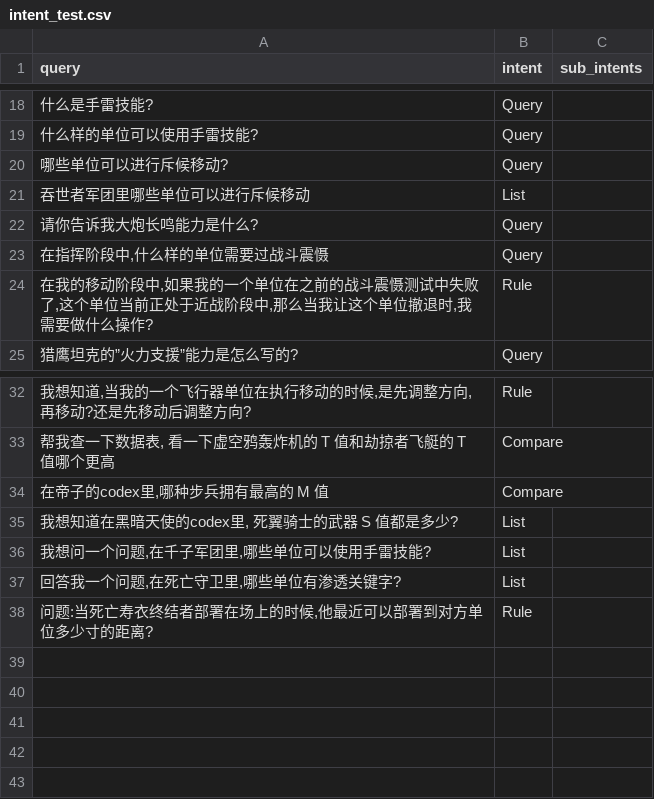
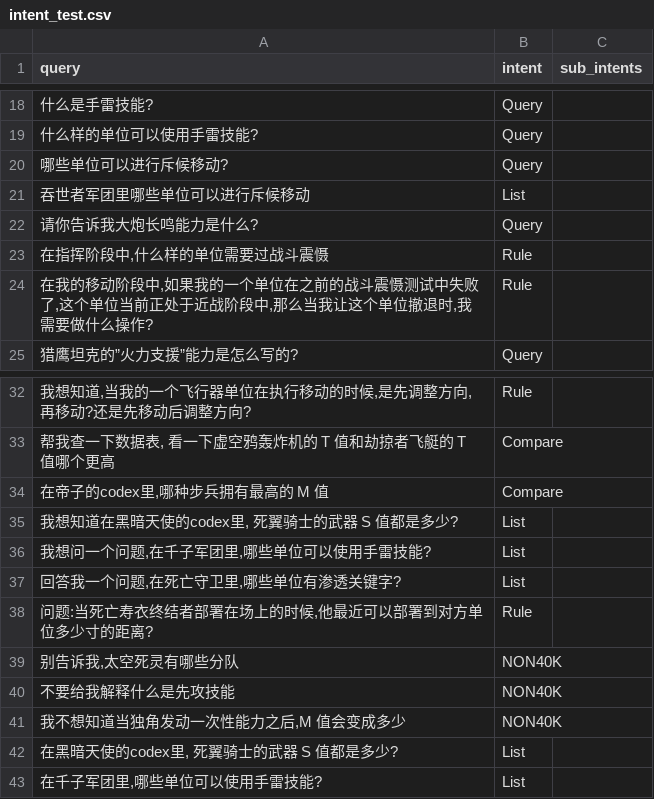
Before and after one commit to BaiduEffeciencyCloud/rag-wh40k-folk, a CSV file: intent_training/data/golden_test/intent_test.csv, drawn as a sheet; only a part is shown, gaps mark what is left out.

```diff
--- a/intent_training/data/golden_test/intent_test.csv
+++ b/intent_training/data/golden_test/intent_test.csv
@@ -22,3 +22,3 @@ query,intent,sub_intents,
 请你告诉我大炮长鸣能力是什么?,Query,,
-"在指挥阶段中,什么样的单位需要过战斗震慑",Query,,
+"在指挥阶段中,什么样的单位需要过战斗震慑",Rule,,
 "在我的移动阶段中,如果我的一个单位在之前的战斗震慑测试中失败了,这个单位当前正处于近战阶段中,那么当我让这个单位撤退时,我需要做什么操作?",Rule,,
@@ -38 +38,6 @@ query,intent,sub_intents,
 "问题:当死亡寿衣终结者部署在场上的时候,他最近可以部署到对方单位多少寸的距离?",Rule,,
+"别告诉我,太空死灵有哪些分队",NON40K,,
+不要给我解释什么是先攻技能,NON40K,,
+"我不想知道当独角发动一次性能力之后,M 值会变成多少",NON40K,,
+"在黑暗天使的codex里, 死翼骑士的武器 S 值都是多少?",List,,
+"在千子军团里,哪些单位可以使用手雷技能?",List,,
```
Also changed, not shown: 7 other files.
